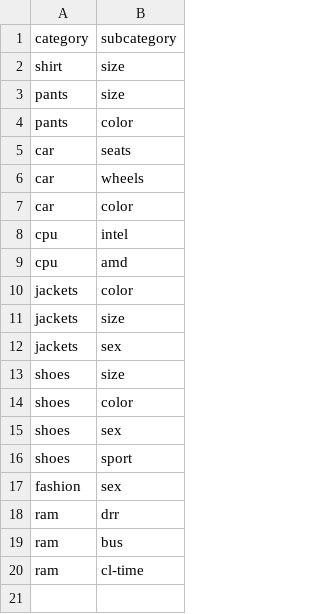
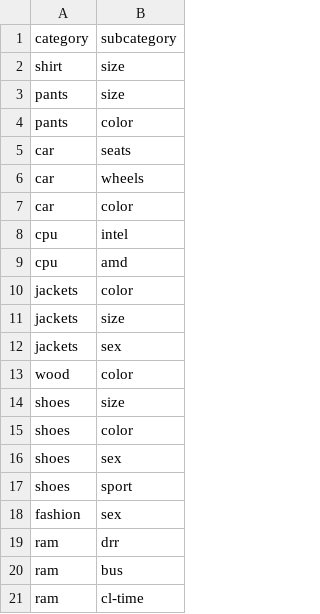
Before and after one commit to napatswift/project-641-mercury, a CSV file: data/categories.csv, drawn as a sheet; the diff names each change by its address in the sheet, - before the commit and + after, or states it on an @@ line.

```diff
--- a/data/categories.csv
+++ b/data/categories.csv
+row 13: wood | color
```
Also changed, not shown: data/accounts.csv, data/reports.csv, 14 other files.
